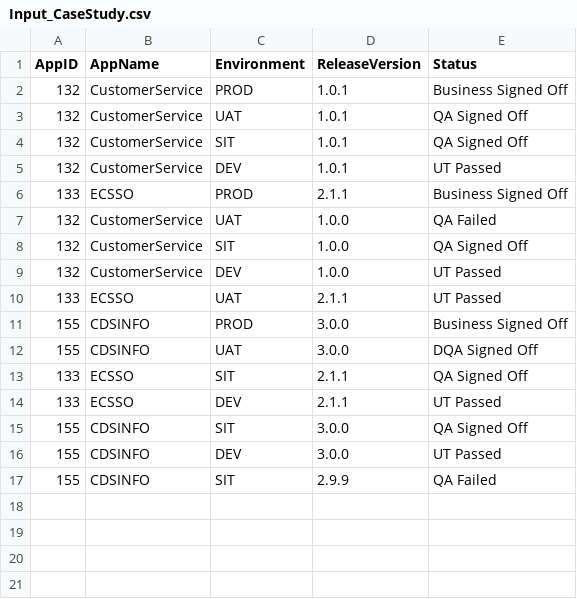
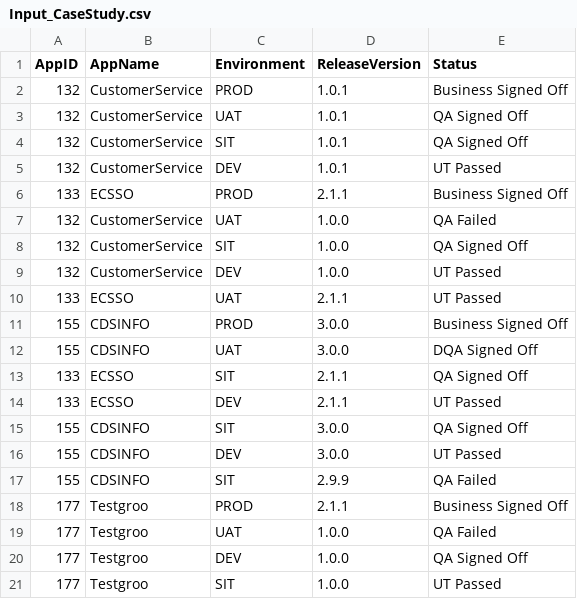
Before and after one commit to ullas621988/CaseStudy, a CSV file: Input_CaseStudy.csv, drawn as a sheet; the diff names each change by its address in the sheet, - before the commit and + after, or states it on an @@ line.

```diff
--- a/Input_CaseStudy.csv
+++ b/Input_CaseStudy.csv
+row 18: 177 | Testgroo | PROD | 2.1.1 | Business Signed Off
+row 19: 177 | Testgroo | UAT | 1.0.0 | QA Failed
+row 20: 177 | Testgroo | DEV | 1.0.0 | QA Signed Off
+row 21: 177 | Testgroo | SIT | 1.0.0 | UT Passed
```
